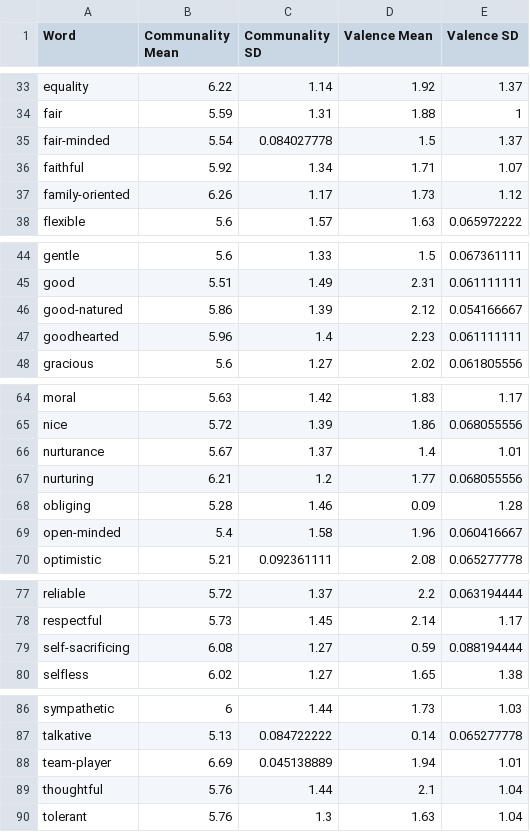
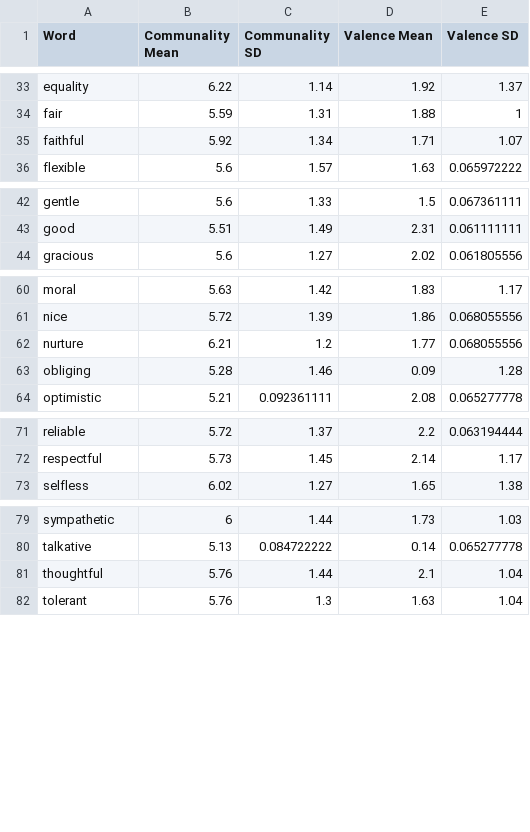
Before and after one commit to yvferreiro/MasterThesis, a CSV file: Lawson et al. - Communality.csv, drawn as a sheet; only a part is shown, gaps mark what is left out; the diff covers the shown part only.

```diff
--- a/Lawson et al. - Communality.csv
+++ b/Lawson et al. - Communality.csv
@@ -34,5 +34,3 @@ equality,6.22,1.14,1.92,1.37
 fair,5.59,1.31,1.88,1
-fair-minded,5.54,0.084027778,1.5,1.37
 faithful,5.92,1.34,1.71,1.07
-family-oriented,6.26,1.17,1.73,1.12
 flexible,5.6,1.57,1.63,0.065972222
@@ -45,4 +43,2 @@ gentle,5.6,1.33,1.5,0.067361111
 good,5.51,1.49,2.31,0.061111111
-good-natured,5.86,1.39,2.12,0.054166667
-goodhearted,5.96,1.4,2.23,0.061111111
 gracious,5.6,1.27,2.02,0.061805556
@@ -65,6 +61,4 @@ moral,5.63,1.42,1.83,1.17
 nice,5.72,1.39,1.86,0.068055556
-nurturance,5.67,1.37,1.4,1.01
-nurturing,6.21,1.2,1.77,0.068055556
+nurture,6.21,1.2,1.77,0.068055556
 obliging,5.28,1.46,0.09,1.28
-open-minded,5.4,1.58,1.96,0.060416667
 optimistic,5.21,0.092361111,2.08,0.065277778
@@ -78,3 +72,2 @@ reliable,5.72,1.37,2.2,0.063194444
 respectful,5.73,1.45,2.14,1.17
-self-sacrificing,6.08,1.27,0.59,0.088194444
 selfless,6.02,1.27,1.65,1.38
@@ -87,3 +80,2 @@ sympathetic,6,1.44,1.73,1.03
 talkative,5.13,0.084722222,0.14,0.065277778
-team-player,6.69,0.045138889,1.94,1.01
 thoughtful,5.76,1.44,2.1,1.04
```
Also changed, not shown: 1 removed row and 1 edited cell elsewhere in this file, Lawson et al. - Agency Words.csv, 20 other files.
